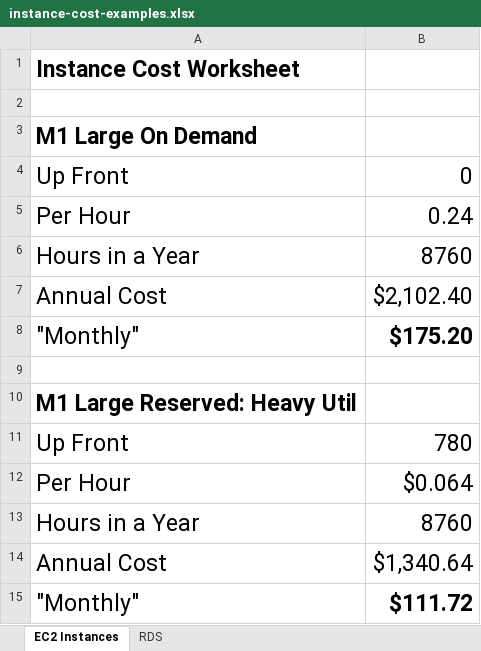
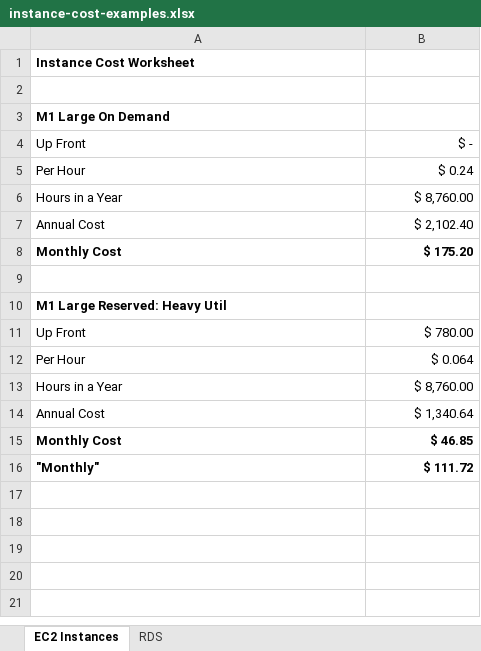
Before and after one commit to kleinmatic/awsclass, an Excel workbook: instance-cost-examples.xlsx, sheet EC2 Instances, drawn as a sheet; values as stored, in another font and other column widths than the file's, no borders; removed rows and columns are numbered as before the commit, all else as after; the diff names each change by its address in the sheet, - before the commit and + after, or states it on an @@ line.

```diff
--- a/instance-cost-examples.xlsx (sheet EC2 Instances)
+++ b/instance-cost-examples.xlsx (sheet EC2 Instances)
@@ A1 text size: smaller @@
@@ A3 text size: smaller @@
@@ A4:B7 text size: smaller @@
-B4: 0
+B4: $ -
-B5: 0.24
+B5: $ 0.24
-B6: 8760
+B6: $ 8,760.00
-B7: $2,102.40
+B7: $ 2,102.40
-row 8: "Monthly" | $175.20
+row 8: Monthly Cost | $ 175.20
@@ A10 text size: smaller @@
@@ A11:B14 text size: smaller @@
-B11: 780
+B11: $ 780.00
-B12: $0.064
+B12: $ 0.064
-B13: 8760
+B13: $ 8,760.00
-B14: $1,340.64
+B14: $ 1,340.64
+row 15: Monthly Cost | $ 46.85
@@ A16:B16 text size: smaller @@
-A16 bold: off
+A16 bold: on
-B16: $111.72
+B16: $ 111.72
```
Also changed, not shown: sheet RDS.
